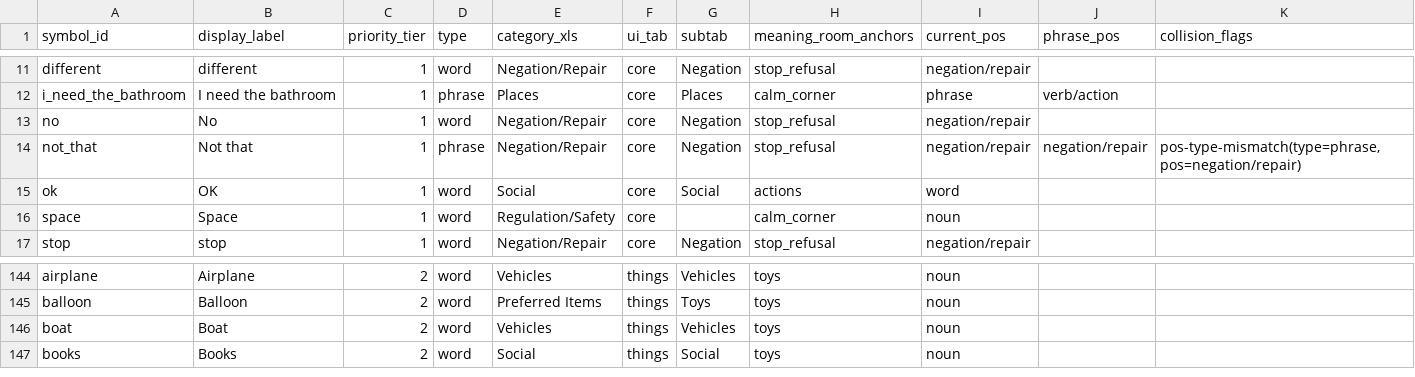
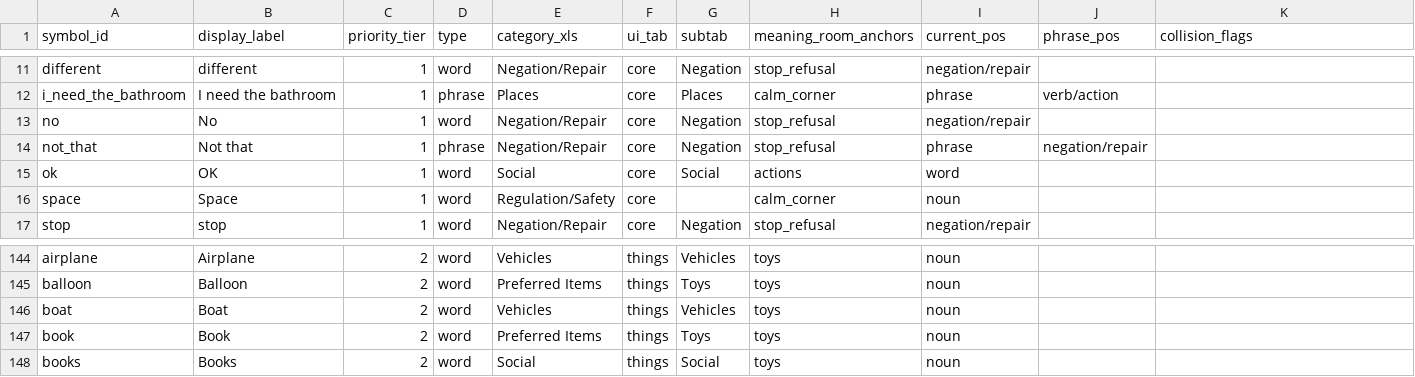
Before and after one commit to rdixit/lief-amiga, a CSV file: data/vocabulary_union_table.csv, drawn as a sheet; only a part is shown, gaps mark what is left out.

```diff
--- a/data/vocabulary_union_table.csv
+++ b/data/vocabulary_union_table.csv
@@ -13,3 +13,3 @@ i_need_the_bathroom,I need the bathroom,1,phrase,Places,core,Places,calm_corner,
 no,No,1,word,Negation/Repair,core,Negation,stop_refusal,negation/repair,,
-not_that,Not that,1,phrase,Negation/Repair,core,Negation,stop_refusal,negation/repair,negation/repair,"pos-type-mismatch(type=phrase,pos=negation/repair)"
+not_that,Not that,1,phrase,Negation/Repair,core,Negation,stop_refusal,phrase,negation/repair,
 ok,OK,1,word,Social,core,Social,actions,word,,
@@ -146,2 +146,3 @@ balloon,Balloon,2,word,Preferred Items,things,Toys,toys,noun,,
 boat,Boat,2,word,Vehicles,things,Vehicles,toys,noun,,
+book,Book,2,word,Preferred Items,things,Toys,toys,noun,,
 books,Books,2,word,Social,things,Social,toys,noun,,
```
Also changed, not shown: data/canonical_vocabulary.csv, 7 other files.
